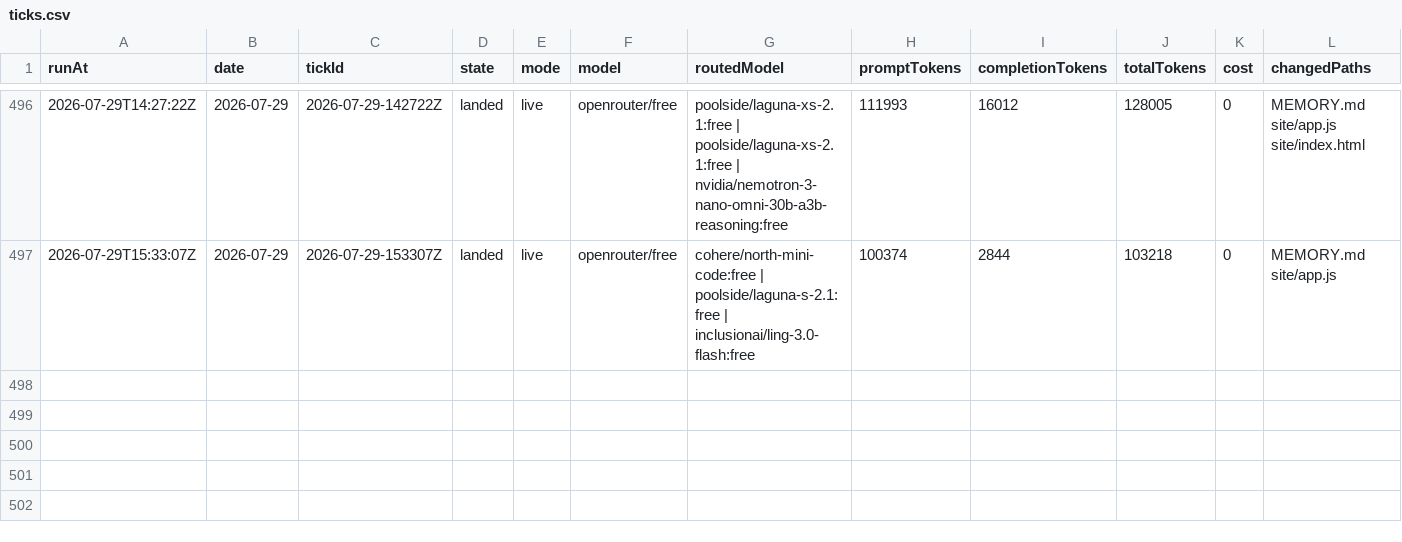
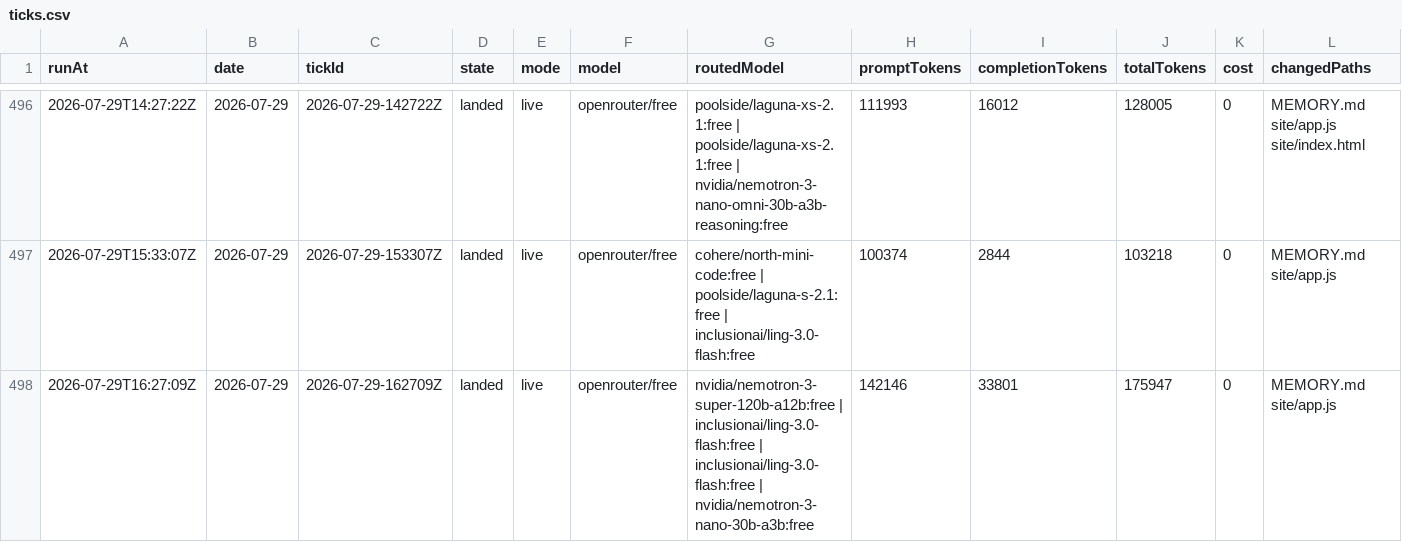
Before and after one commit to s04/momento, a CSV file: data/gold/ticks.csv, drawn as a sheet; only a part is shown, gaps mark what is left out; rows hold the shown columns only; the diff names each change by its address in the sheet, - before the commit and + after, or states it on an @@ line.

```diff
--- a/data/gold/ticks.csv
+++ b/data/gold/ticks.csv
+row 498: 2026-07-29T16:27:09Z | 2026-07-29 | 2026-07-29-162709Z | landed | live | openrouter/free | nvidia/nemotron-3-super-120b-a12b:free | inclusionai/ling-3.0-flash:free | inclusionai/ling-3.0-flash:free | nvidia/nemotron-3-nano-30b-a3b:free | 142146 | 33801 | 175947 | 0 | MEMORY.md site/app.js
```
Also changed, not shown: 7 other files.
